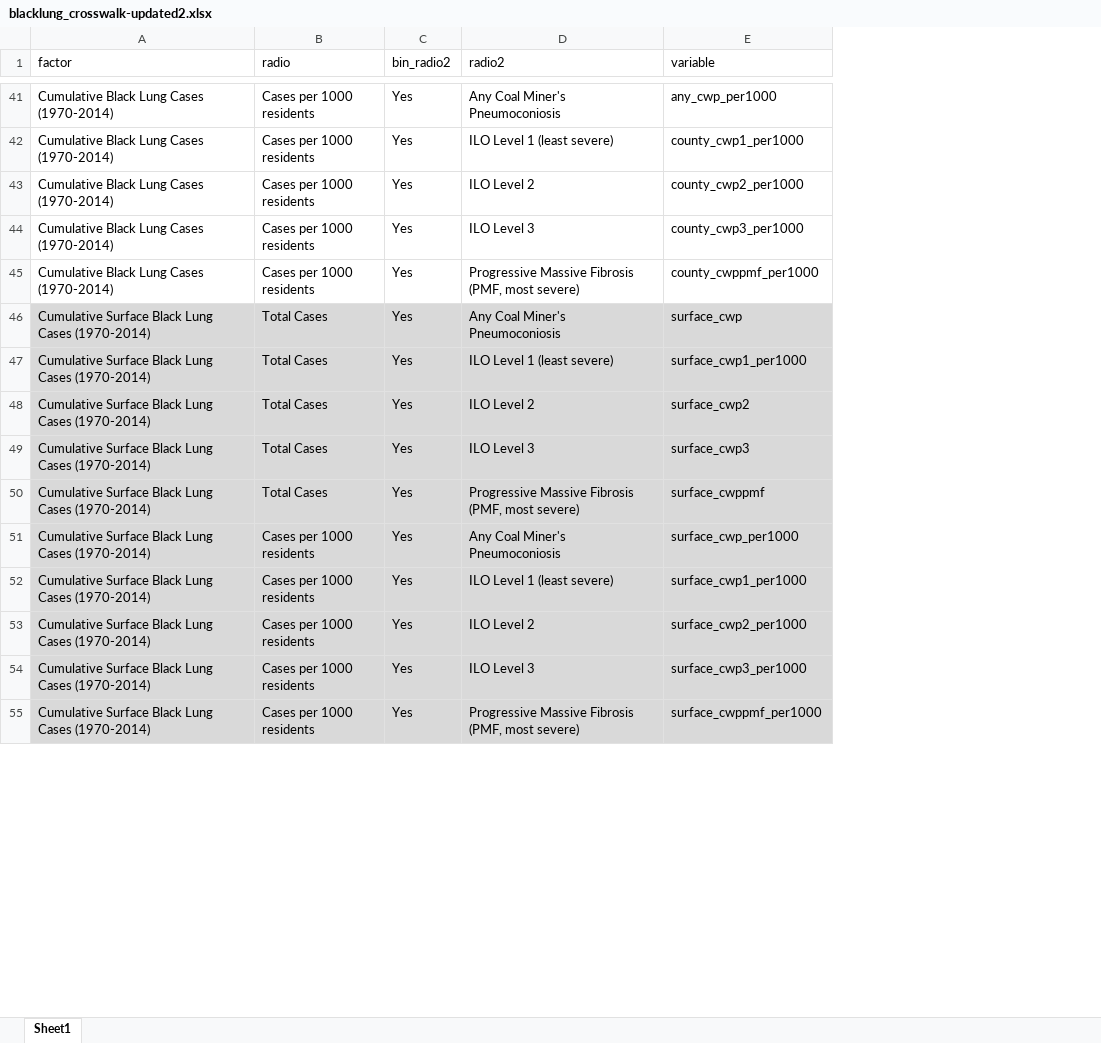
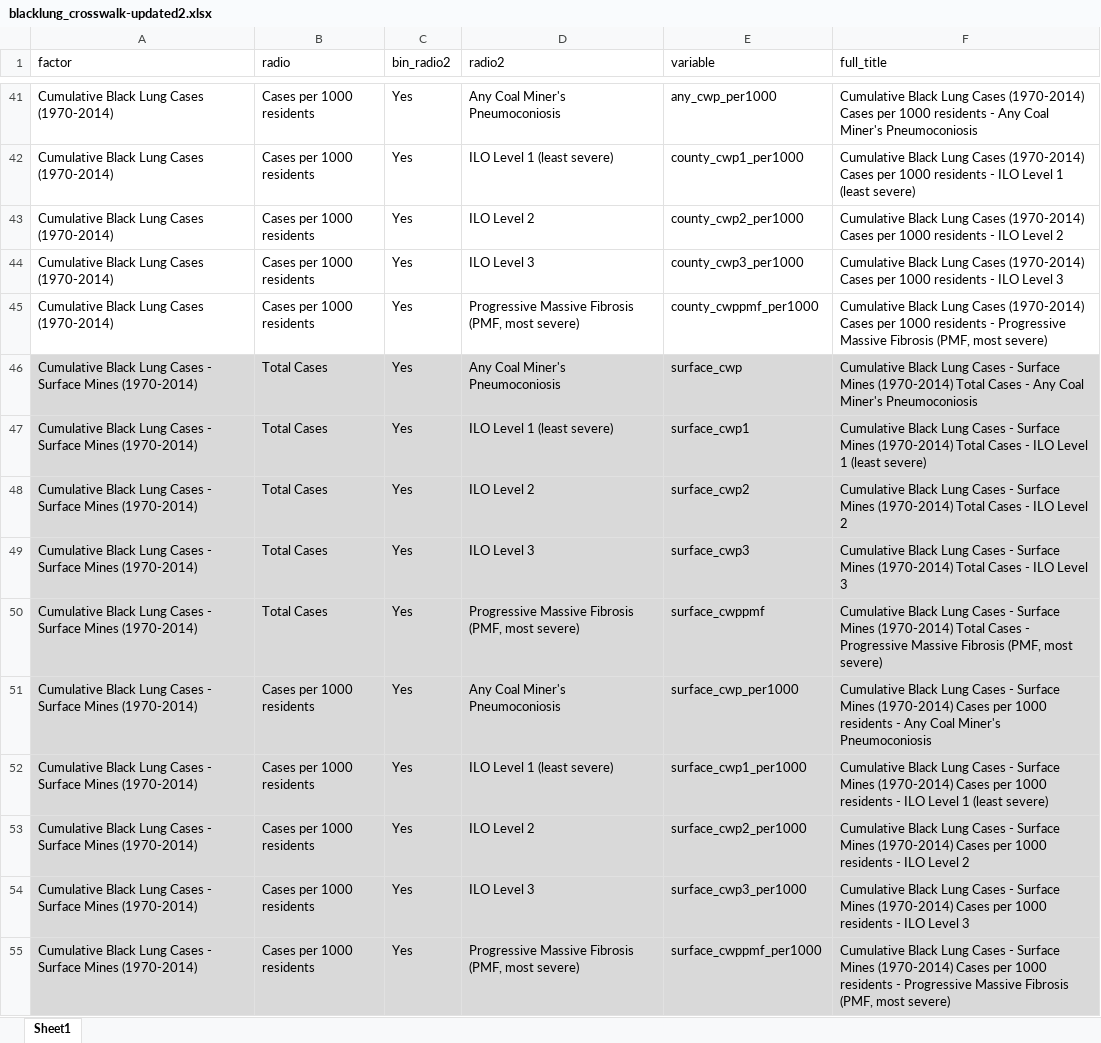
Before and after one commit to summitllc/DOL_ADRA_ShinyApp, an Excel workbook: BlackLung_Dashboard/blacklung_crosswalk-updated2.xlsx, sheet Sheet1, drawn as a sheet; only a part is shown, gaps mark what is left out; values as stored, in another font and other column widths than the file's, no borders; the diff covers the shown part only; the diff names each change by its address in the sheet, - before the commit and + after, or states it on an @@ line.

Commit message:
Updated data sources

```diff
--- a/BlackLung_Dashboard/blacklung_crosswalk-updated2.xlsx (sheet Sheet1)
+++ b/BlackLung_Dashboard/blacklung_crosswalk-updated2.xlsx (sheet Sheet1)
+column F (full_title), rows 41-55: Cumulative Black Lung Cases (1970-2014) Cases per 1000 residents - Any Coal Miner's Pneumoconiosis | Cumulative Black Lung Cases (1970-2014) Cases per 1000 residents - ILO Level 1 (least severe) | Cumulative Black Lung Cases (1970-2014) Cases per 1000 residents - ILO Level 2 | Cumulative Black Lung Cases (1970-2014) Cases per 1000 residents - ILO Level 3 | Cumulative Black Lung Cases (1970-2014) Cases per 1000 residents - Progressive Massive Fibrosis (PMF, most severe) | Cumulative Black Lung Cases - Surface Mines (1970-2014) Total Cases - Any Coal Miner's Pneumoconiosis | Cumulative Black Lung Cases - Surface Mines (1970-2014) Total Cases - ILO Level 1 (least severe) | Cumulative Black Lung Cases - Surface Mines (1970-2014) Total Cases - ILO Level 2 | Cumulative Black Lung Cases - Surface Mines (1970-2014) Total Cases - ILO Level 3 | Cumulative Black Lung Cases - Surface Mines (1970-2014) Total Cases - Progressive Massive Fibrosis (PMF, most severe) | Cumulative Black Lung Cases - Surface Mines (1970-2014) Cases per 1000 residents - Any Coal Miner's Pneumoconiosis | Cumulative Black Lung Cases - Surface Mines (1970-2014) Cases per 1000 residents - ILO Level 1 (least severe) | Cumulative Black Lung Cases - Surface Mines (1970-2014) Cases per 1000 residents - ILO Level 2 | Cumulative Black Lung Cases - Surface Mines (1970-2014) Cases per 1000 residents - ILO Level 3 | Cumulative Black Lung Cases - Surface Mines (1970-2014) Cases per 1000 residents - Progressive Massive Fibrosis (PMF, most severe)
-A46:A55 (factor): Cumulative Surface Black Lung Cases (1970-2014)
+A46:A55 (factor): Cumulative Black Lung Cases - Surface Mines (1970-2014)
-E47 (variable): surface_cwp1_per1000
+E47 (variable): surface_cwp1
```
Also changed, not shown: 27 edited cells and cell formats elsewhere in this sheet, 5 other files.
